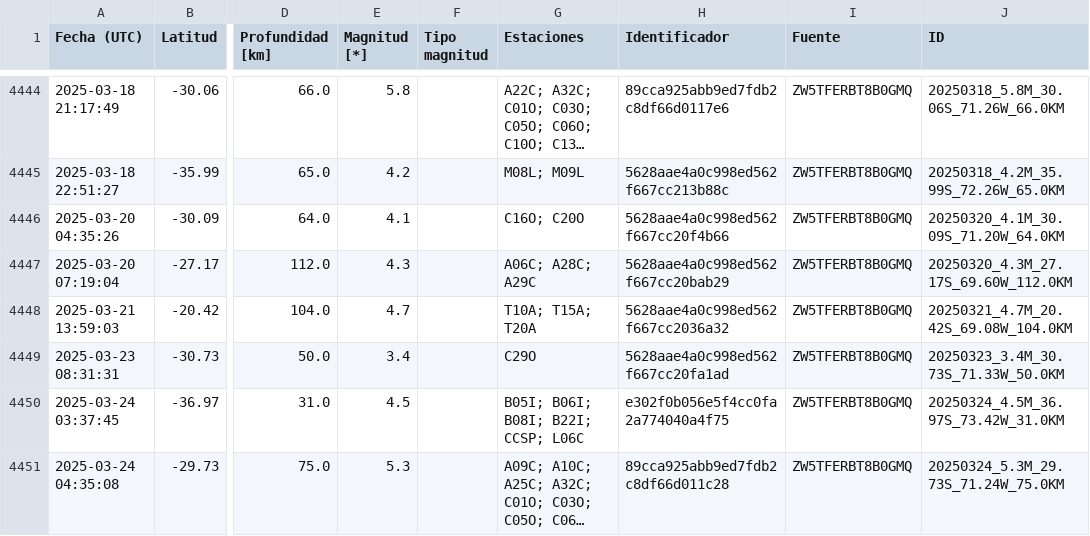
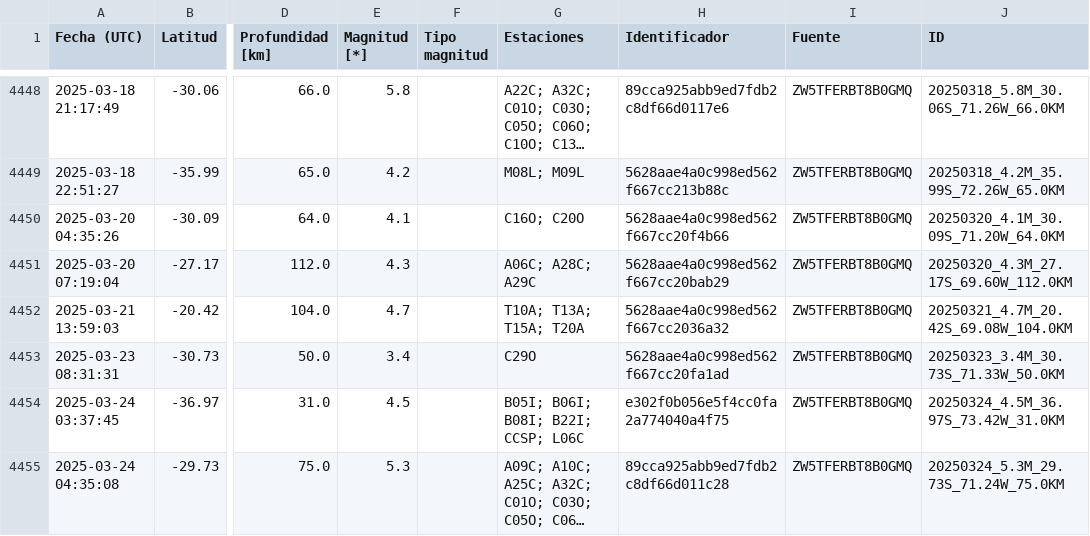
Before and after one commit to sebacastroh/chileanSeismicDatabase, a CSV file: src/data/events.csv, drawn as a sheet; only a part is shown, gaps mark what is left out; long unchanged cells end in …; addresses are those after the commit; the diff covers the shown part only; the diff names each change by its address in the sheet, - before the commit and + after, or states it on an @@ line.

```diff
--- a/src/data/events.csv
+++ b/src/data/events.csv
-G4452 (Estaciones): T10A; T15A; T20A
+G4452 (Estaciones): T10A; T13A; T15A; T20A
```
Also changed, not shown: 16 added rows and 48 edited cells elsewhere in this file, src/data/eventLists/ZW5TFERBT8B0GMQ.csv, 1 other file.
